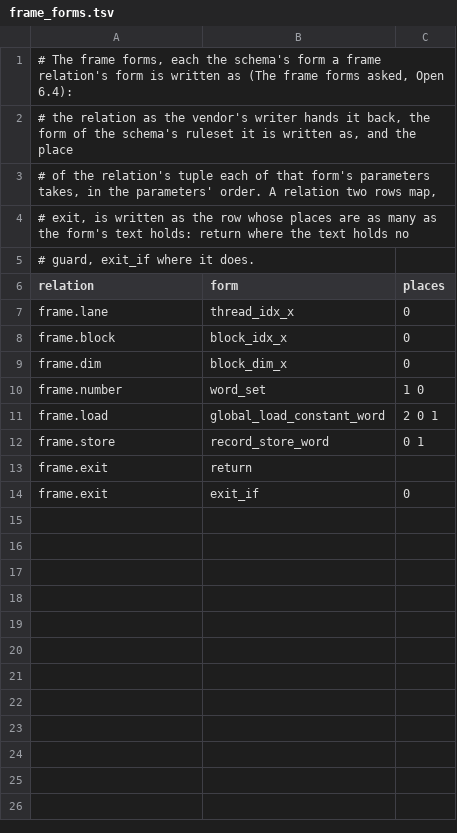
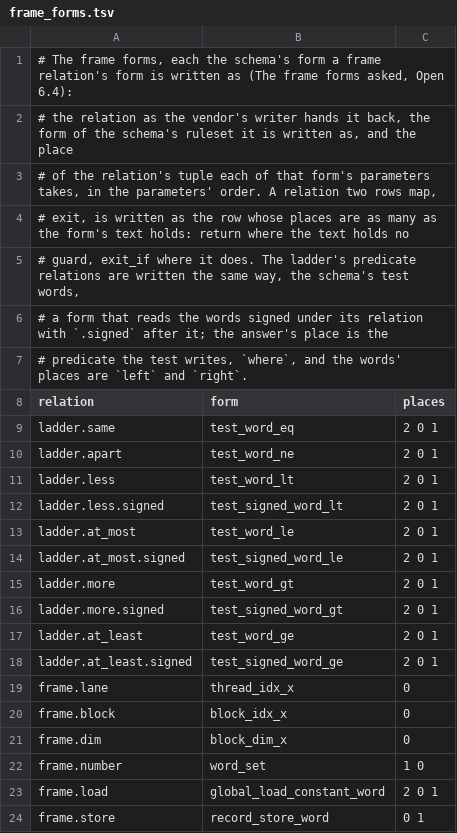
Before and after one commit to dstroy0/orior, a TSV file: src/cu/transpiler/lstar/parser/krs_write/frame_forms.tsv, drawn as a sheet; only a part is shown; the shorter side is filled out with more unchanged rows.

```diff
--- a/src/cu/transpiler/lstar/parser/krs_write/frame_forms.tsv
+++ b/src/cu/transpiler/lstar/parser/krs_write/frame_forms.tsv
@@ -4,4 +4,16 @@
 # exit, is written as the row whose places are as many as the form's text holds: return where the text holds no
-# guard, exit_if where it does.
+# guard, exit_if where it does. The ladder's predicate relations are written the same way, the schema's test words,
+# a form that reads the words signed under its relation with `.signed` after it; the answer's place is the
+# predicate the test writes, `where`, and the words' places are `left` and `right`.
 relation	form	places
+ladder.same	test_word_eq	2 0 1
+ladder.apart	test_word_ne	2 0 1
+ladder.less	test_word_lt	2 0 1
+ladder.less.signed	test_signed_word_lt	2 0 1
+ladder.at_most	test_word_le	2 0 1
+ladder.at_most.signed	test_signed_word_le	2 0 1
+ladder.more	test_word_gt	2 0 1
+ladder.more.signed	test_signed_word_gt	2 0 1
+ladder.at_least	test_word_ge	2 0 1
+ladder.at_least.signed	test_signed_word_ge	2 0 1
 frame.lane	thread_idx_x	0
```
Also changed, not shown: src/cu/transpiler/vendor_bin_layouts/nvidia/mnemonic_nvidia.tsv, 31 other files.
